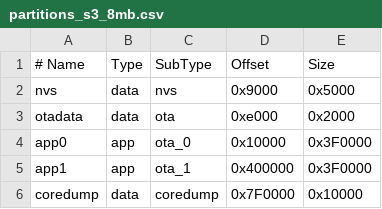
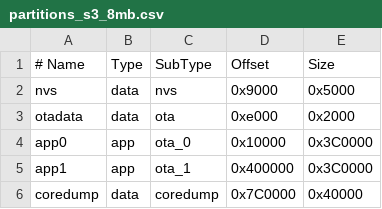
Before and after one commit to gourdo1/airbridge-waveshare, a CSV file: partitions_s3_8mb.csv, drawn as a sheet.

```diff
--- a/partitions_s3_8mb.csv
+++ b/partitions_s3_8mb.csv
@@ -3,4 +3,4 @@ nvs,       data, nvs,     0x9000,    0x5000,
 otadata,   data, ota,     0xe000,    0x2000,
-app0,      app,  ota_0,   0x10000,   0x3F0000,
-app1,      app,  ota_1,   0x400000,  0x3F0000,
-coredump,  data, coredump,0x7F0000,  0x10000,
+app0,      app,  ota_0,   0x10000,   0x3C0000,
+app1,      app,  ota_1,   0x400000,  0x3C0000,
+coredump,  data, coredump,0x7C0000,  0x40000,
```
Also changed, not shown: partitions_s3_16mb.csv.
